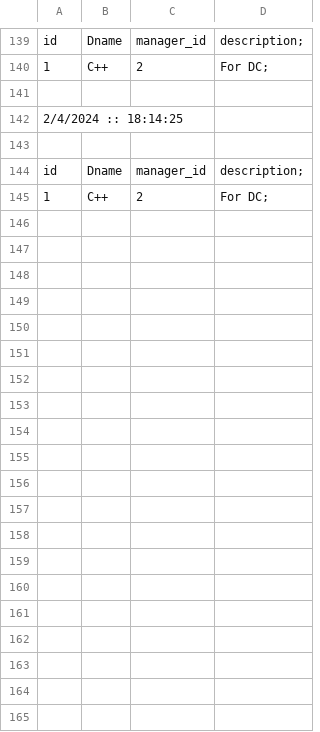
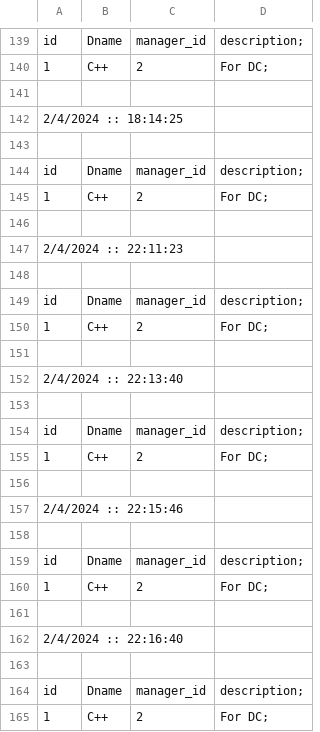
Before and after one commit to DarshanChandegara/EmployeeDatabase, a CSV file: EmployeeTest/BackUp/Department.csv, drawn as a sheet; only a part is shown, gaps mark what is left out; the diff covers the shown part only; the diff names each change by its address in the sheet, - before the commit and + after, or states it on an @@ line.

```diff
--- a/EmployeeTest/BackUp/Department.csv
+++ b/EmployeeTest/BackUp/Department.csv
+row 146: (empty)
+row 147: 2/4/2024 :: 22:11:23
+row 148: (empty)
+row 149: id | Dname | manager_id | description;
+row 150: 1 | C++ | 2 | For DC;
+row 151: (empty)
+row 152: 2/4/2024 :: 22:13:40
+row 153: (empty)
+row 154: id | Dname | manager_id | description;
+row 155: 1 | C++ | 2 | For DC;
+row 156: (empty)
+row 157: 2/4/2024 :: 22:15:46
+row 158: (empty)
+row 159: id | Dname | manager_id | description;
+row 160: 1 | C++ | 2 | For DC;
+row 161: (empty)
+row 162: 2/4/2024 :: 22:16:40
+row 163: (empty)
+row 164: id | Dname | manager_id | description;
+row 165: 1 | C++ | 2 | For DC;
```
Also changed, not shown: 10 added rows elsewhere in this file, EmployeeDatabase/BackUp/Employee.csv, EmployeeDatabase/BackUp/Engineer.csv, 29 other files.
